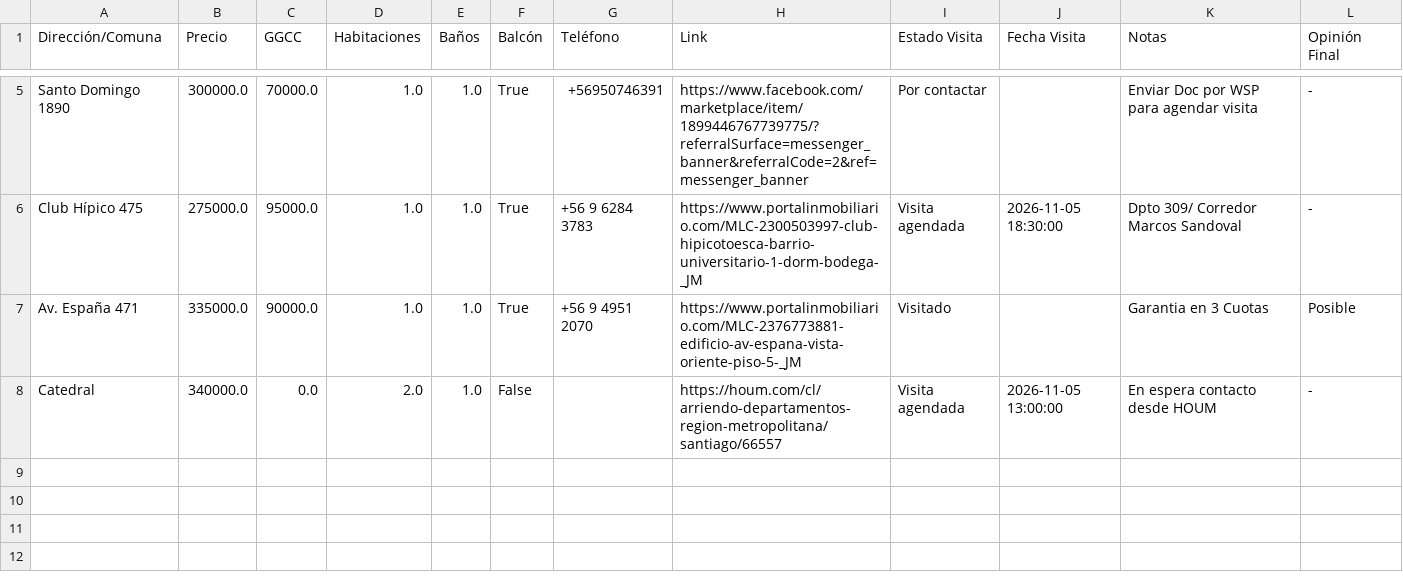
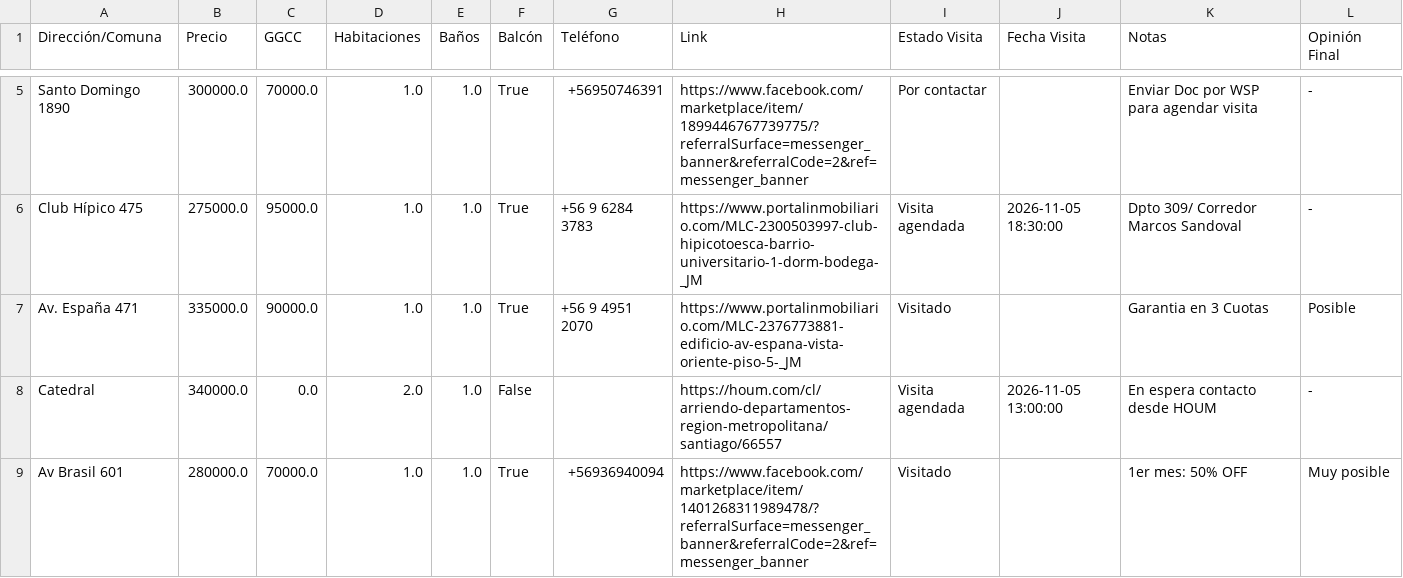
Before and after one commit to epradenasf/buscador-arriendos, a CSV file: registro_departamentos.csv, drawn as a sheet; only a part is shown, gaps mark what is left out; the diff names each change by its address in the sheet, - before the commit and + after, or states it on an @@ line.

Commit message:
Actualización automática de arriendos desde Streamlit

```diff
--- a/registro_departamentos.csv
+++ b/registro_departamentos.csv
+row 9: Av Brasil 601 | 280000.0 | 70000.0 | 1.0 | 1.0 | True | +56936940094 | https://www.facebook.com/marketplace/item/1401268311989478/?referralSurface=messenger_banner&referralCode=2&ref=messenger_banner | Visitado |  | 1er mes: 50% OFF | Muy posible
```
